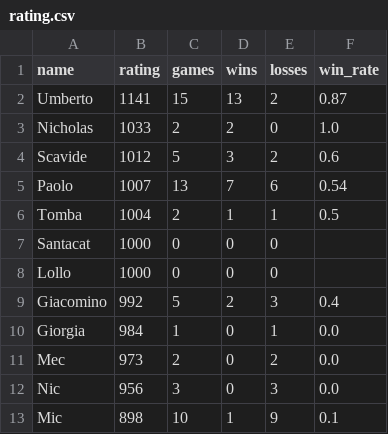
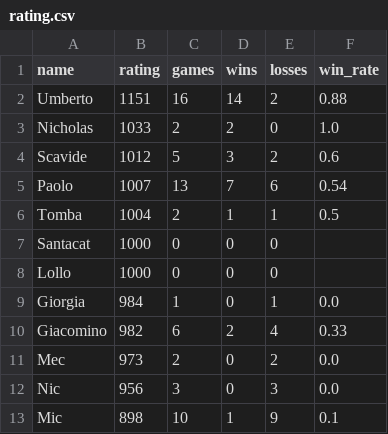
Before and after one commit to udilaudo/ping-pong, a CSV file: results/rating.csv, drawn as a sheet.

```diff
--- a/results/rating.csv
+++ b/results/rating.csv
@@ -1,3 +1,3 @@
 name,rating,games,wins,losses,win_rate
-Umberto,1141,15,13,2,0.87
+Umberto,1151,16,14,2,0.88
 Nicholas,1033,2,2,0,1.0
@@ -8,4 +8,4 @@ Santacat,1000,0,0,0,
 Lollo,1000,0,0,0,
-Giacomino,992,5,2,3,0.4
 Giorgia,984,1,0,1,0.0
+Giacomino,982,6,2,4,0.33
 Mec,973,2,0,2,0.0
```
Also changed, not shown: 5 other files.
